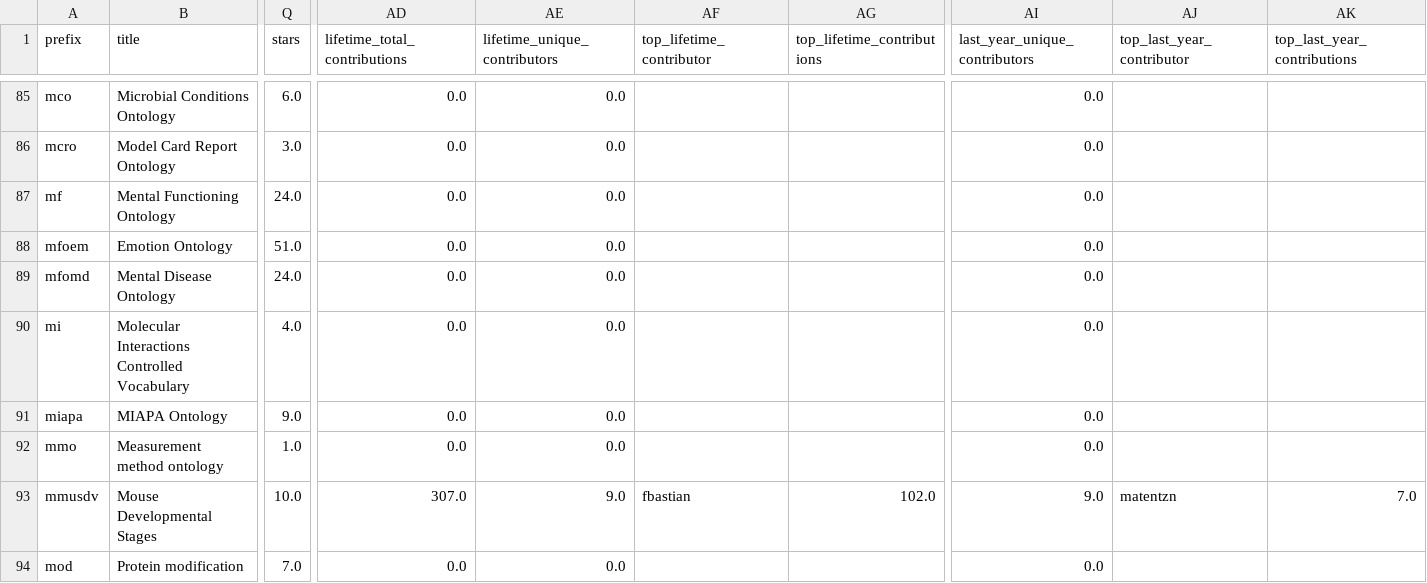
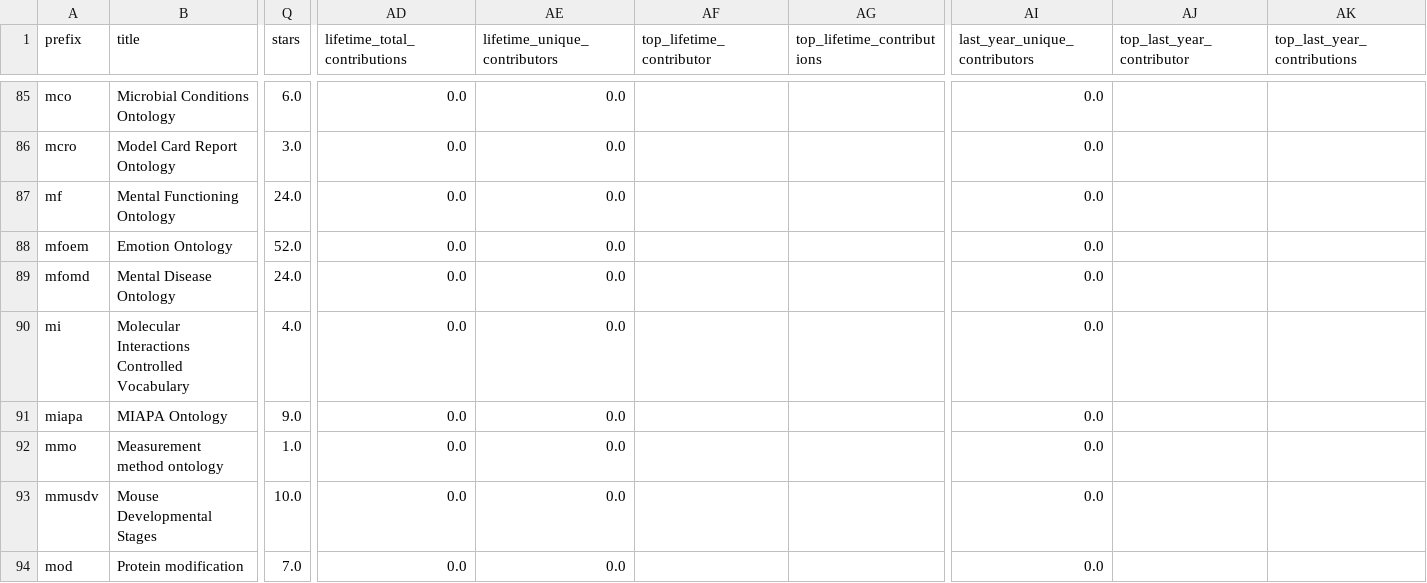
Before and after one commit to cthoyt/obo-community-health, a TSV file: data/data.tsv, drawn as a sheet; only a part is shown, gaps mark what is left out; the diff covers the shown part only; the diff names each change by its address in the sheet, - before the commit and + after, or states it on an @@ line.

```diff
--- a/data/data.tsv
+++ b/data/data.tsv
-Q88 (stars): 51.0
+Q88 (stars): 52.0
-AD93 (lifetime_total_contributions): 307.0
+AD93 (lifetime_total_contributions): 0.0
-AE93 (lifetime_unique_contributors): 9.0
+AE93 (lifetime_unique_contributors): 0.0
-AF93 (top_lifetime_contributor): fbastian
+AF93 (top_lifetime_contributor): (empty)
-AG93 (top_lifetime_contributions): 102.0
+AG93 (top_lifetime_contributions): (empty)
-AI93 (last_year_unique_contributors): 9.0
+AI93 (last_year_unique_contributors): 0.0
-AJ93 (top_last_year_contributor): matentzn
+AJ93 (top_last_year_contributor): (empty)
-AK93 (top_last_year_contributions): 7.0
+AK93 (top_last_year_contributions): (empty)
```
Also changed, not shown: 66 edited cells elsewhere in this file, 6 other files.
